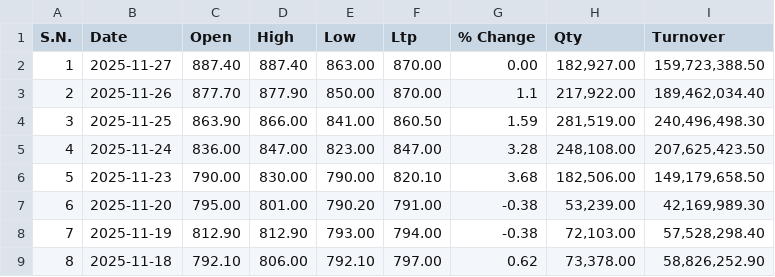
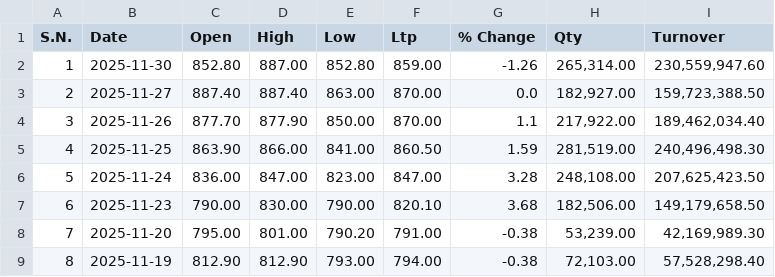
Before and after one commit to Sudipsudip5250/NEPSE_test, a CSV file: Nepse_Data/Others/HRL.csv, drawn as a sheet; only a part is shown; the shorter side is filled out with more unchanged rows; addresses are those after the commit; the diff names each change by its address in the sheet, - before the commit and + after, or states it on an @@ line.

Commit message:
Updated HRL data up to 2025-11-30

```diff
--- a/Nepse_Data/Others/HRL.csv
+++ b/Nepse_Data/Others/HRL.csv
+row 2: 1 | 2025-11-30 | 852.80 | 887.00 | 852.80 | 859.00 | -1.26 | 265,314.00 | 230,559,947.60
@@ column A (S.N.) renumbered from row 3 down @@
-G3 (% Change): 0.00
+G3 (% Change): 0.0
```
